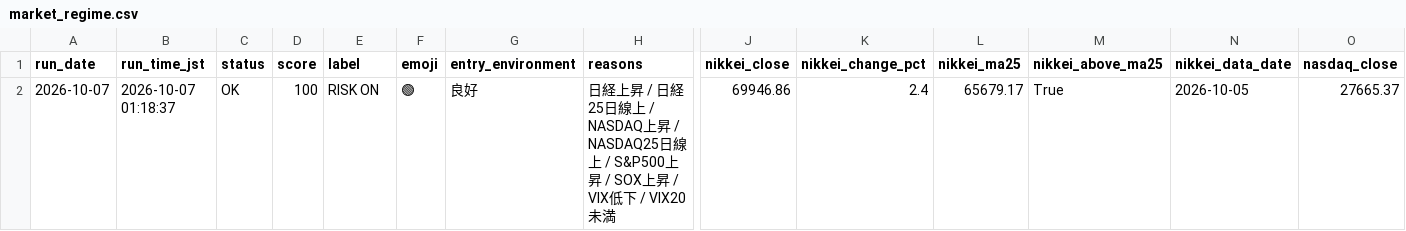
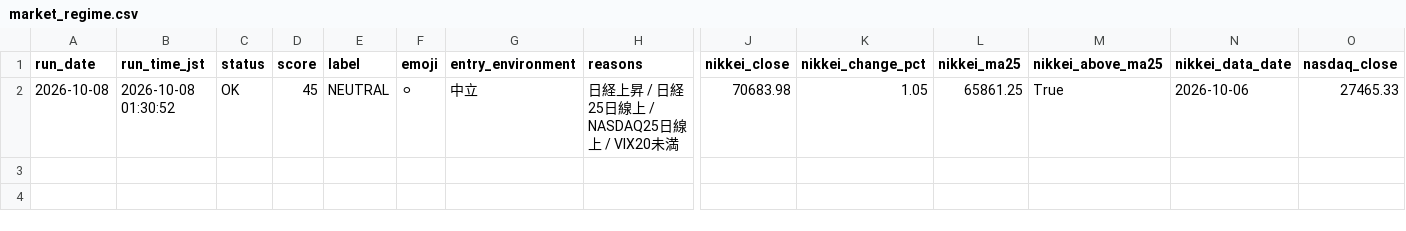
Before and after one commit to rikubell0954-del/stock-monito, a CSV file: results/market_regime.csv, drawn as a sheet; only a part is shown, gaps mark what is left out; removed rows and columns are numbered as before the commit, all else as after; rows hold the shown columns only; the diff names each change by its address in the sheet, - before the commit and + after, or states it on an @@ line.

```diff
--- a/results/market_regime.csv
+++ b/results/market_regime.csv
-row 2: 2026-10-07 | 2026-10-07 01:18:37 | OK | 100 | RISK ON | 🟢 | 良好 | 日経上昇 / 日経25日線上 / NASDAQ上昇 / NASDAQ25日線上 / S&P500上昇 / SOX上昇 / VIX低下 / VIX20未満 | 69946.86 | 2.4 | 65679.17 | True | 2026-10-05 | 27665.37
+row 2: 2026-10-08 | 2026-10-08 01:30:52 | OK | 45 | NEUTRAL | ⚪ | 中立 | 日経上昇 / 日経25日線上 / NASDAQ25日線上 / VIX20未満 | 70683.98 | 1.05 | 65861.25 | True | 2026-10-06 | 27465.33
```
Also changed, not shown: results/market_regime_history.csv, results/performance_summary.csv, 9 other files.
